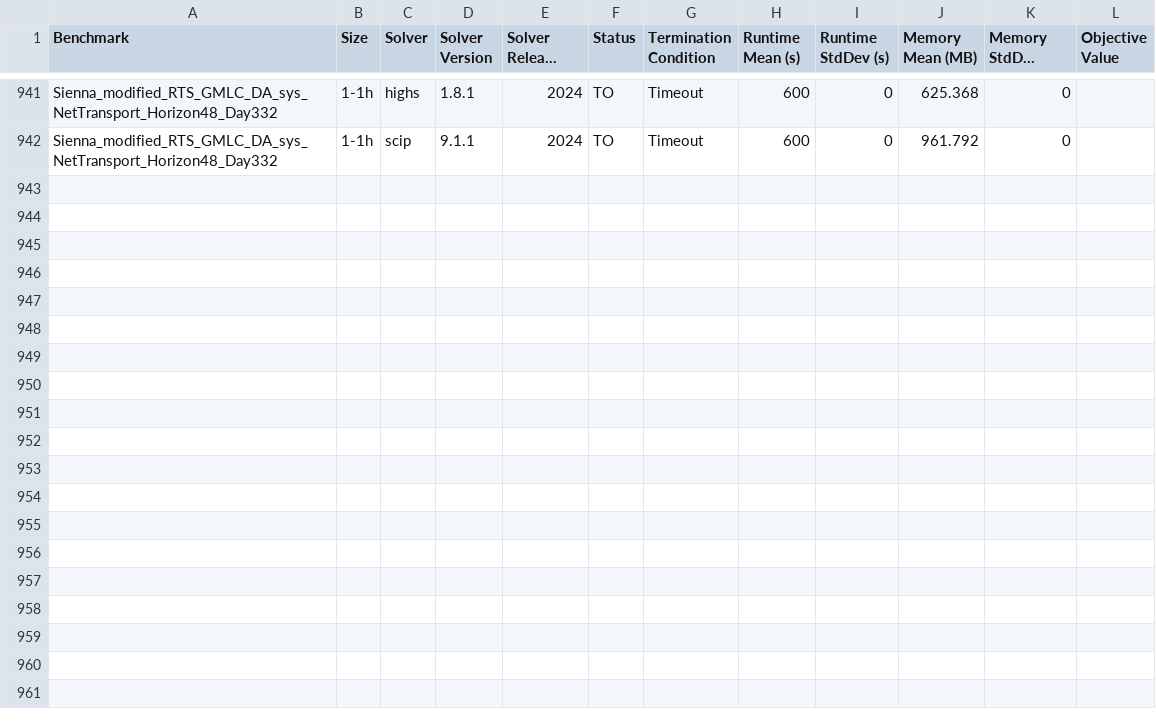
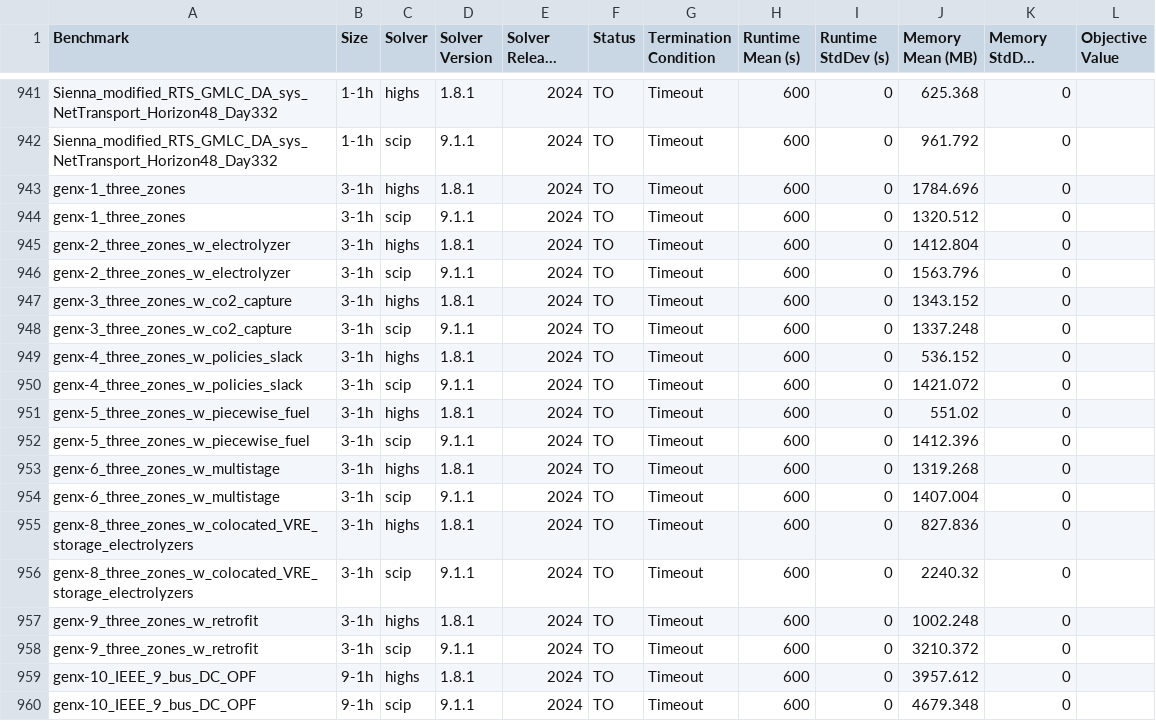
Before and after one commit to open-energy-transition/solver-benchmark, a CSV file: results/benchmark_results_mean_stddev.csv, drawn as a sheet; only a part is shown, gaps mark what is left out; long unchanged cells end in …; the diff names each change by its address in the sheet, - before the commit and + after, or states it on an @@ line.

Commit message:
Part 4: all remaining benchmarks

```diff
--- a/results/benchmark_results_mean_stddev.csv
+++ b/results/benchmark_results_mean_stddev.csv
+row 943: genx-1_three_zones | 3-1h | highs | 1.8.1 | 2024 | TO | Timeout | 600 | 0 | 1784.696 | 0
+row 944: genx-1_three_zones | 3-1h | scip | 9.1.1 | 2024 | TO | Timeout | 600 | 0 | 1320.512 | 0
+row 945: genx-2_three_zones_w_electrolyzer | 3-1h | highs | 1.8.1 | 2024 | TO | Timeout | 600 | 0 | 1412.804 | 0
+row 946: genx-2_three_zones_w_electrolyzer | 3-1h | scip | 9.1.1 | 2024 | TO | Timeout | 600 | 0 | 1563.796 | 0
+row 947: genx-3_three_zones_w_co2_capture | 3-1h | highs | 1.8.1 | 2024 | TO | Timeout | 600 | 0 | 1343.152 | 0
+row 948: genx-3_three_zones_w_co2_capture | 3-1h | scip | 9.1.1 | 2024 | TO | Timeout | 600 | 0 | 1337.248 | 0
+row 949: genx-4_three_zones_w_policies_slack | 3-1h | highs | 1.8.1 | 2024 | TO | Timeout | 600 | 0 | 536.152 | 0
+row 950: genx-4_three_zones_w_policies_slack | 3-1h | scip | 9.1.1 | 2024 | TO | Timeout | 600 | 0 | 1421.072 | 0
+row 951: genx-5_three_zones_w_piecewise_fuel | 3-1h | highs | 1.8.1 | 2024 | TO | Timeout | 600 | 0 | 551.02 | 0
+row 952: genx-5_three_zones_w_piecewise_fuel | 3-1h | scip | 9.1.1 | 2024 | TO | Timeout | 600 | 0 | 1412.396 | 0
+row 953: genx-6_three_zones_w_multistage | 3-1h | highs | 1.8.1 | 2024 | TO | Timeout | 600 | 0 | 1319.268 | 0
+row 954: genx-6_three_zones_w_multistage | 3-1h | scip | 9.1.1 | 2024 | TO | Timeout | 600 | 0 | 1407.004 | 0
+row 955: genx-8_three_zones_w_colocated_VRE_storage_electrolyzers | 3-1h | highs | 1.8.1 | 2024 | TO | Timeout | 600 | 0 | 827.836 | 0
+row 956: genx-8_three_zones_w_colocated_VRE_storage_electrolyzers | 3-1h | scip | 9.1.1 | 2024 | TO | Timeout | 600 | 0 | 2240.32 | 0
+row 957: genx-9_three_zones_w_retrofit | 3-1h | highs | 1.8.1 | 2024 | TO | Timeout | 600 | 0 | 1002.248 | 0
+row 958: genx-9_three_zones_w_retrofit | 3-1h | scip | 9.1.1 | 2024 | TO | Timeout | 600 | 0 | 3210.372 | 0
+row 959: genx-10_IEEE_9_bus_DC_OPF | 9-1h | highs | 1.8.1 | 2024 | TO | Timeout | 600 | 0 | 3957.612 | 0
+row 960: genx-10_IEEE_9_bus_DC_OPF | 9-1h | scip | 9.1.1 | 2024 | TO | Timeout | 600 | 0 | 4679.348 | 0
```
Also changed, not shown: results/benchmark_results.csv.
